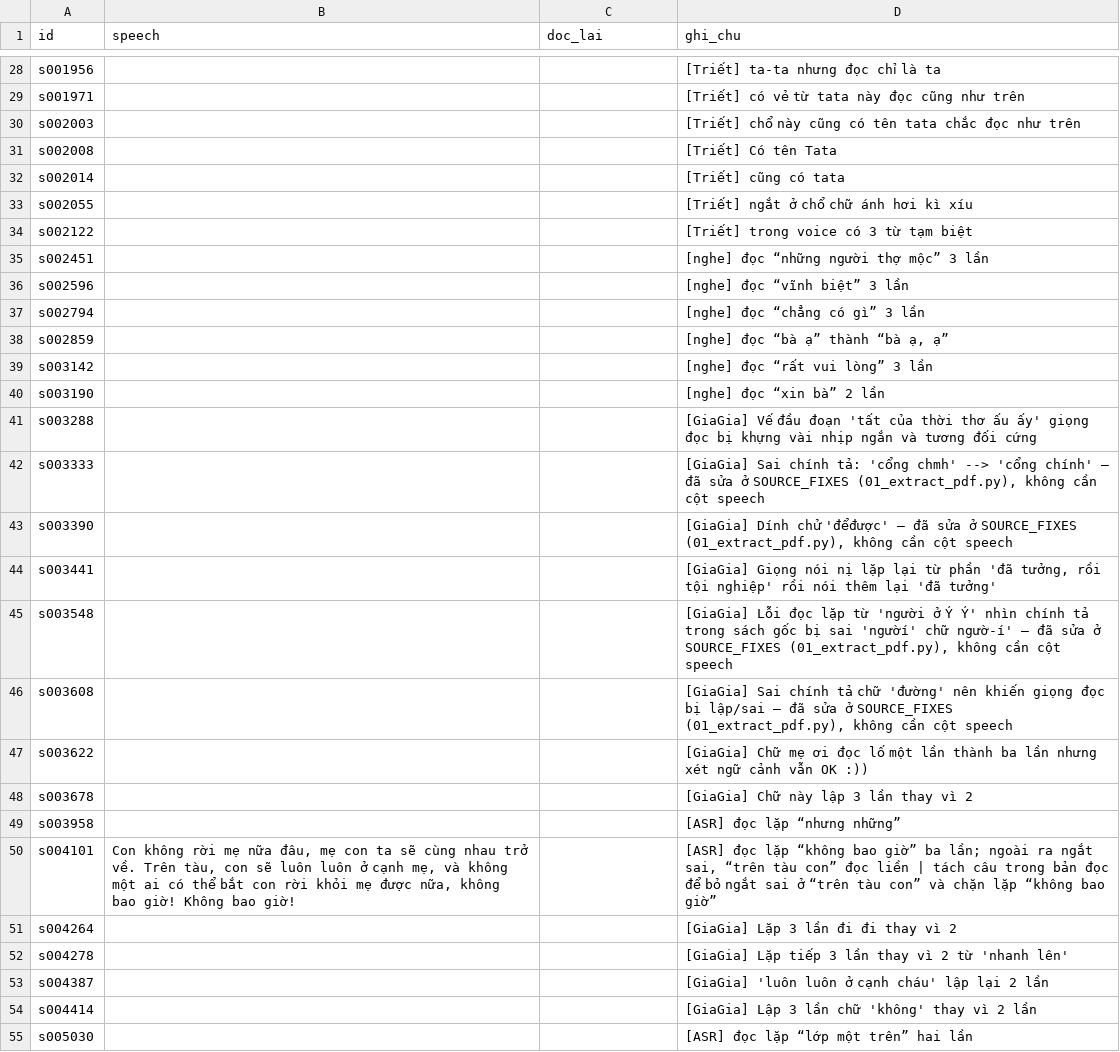
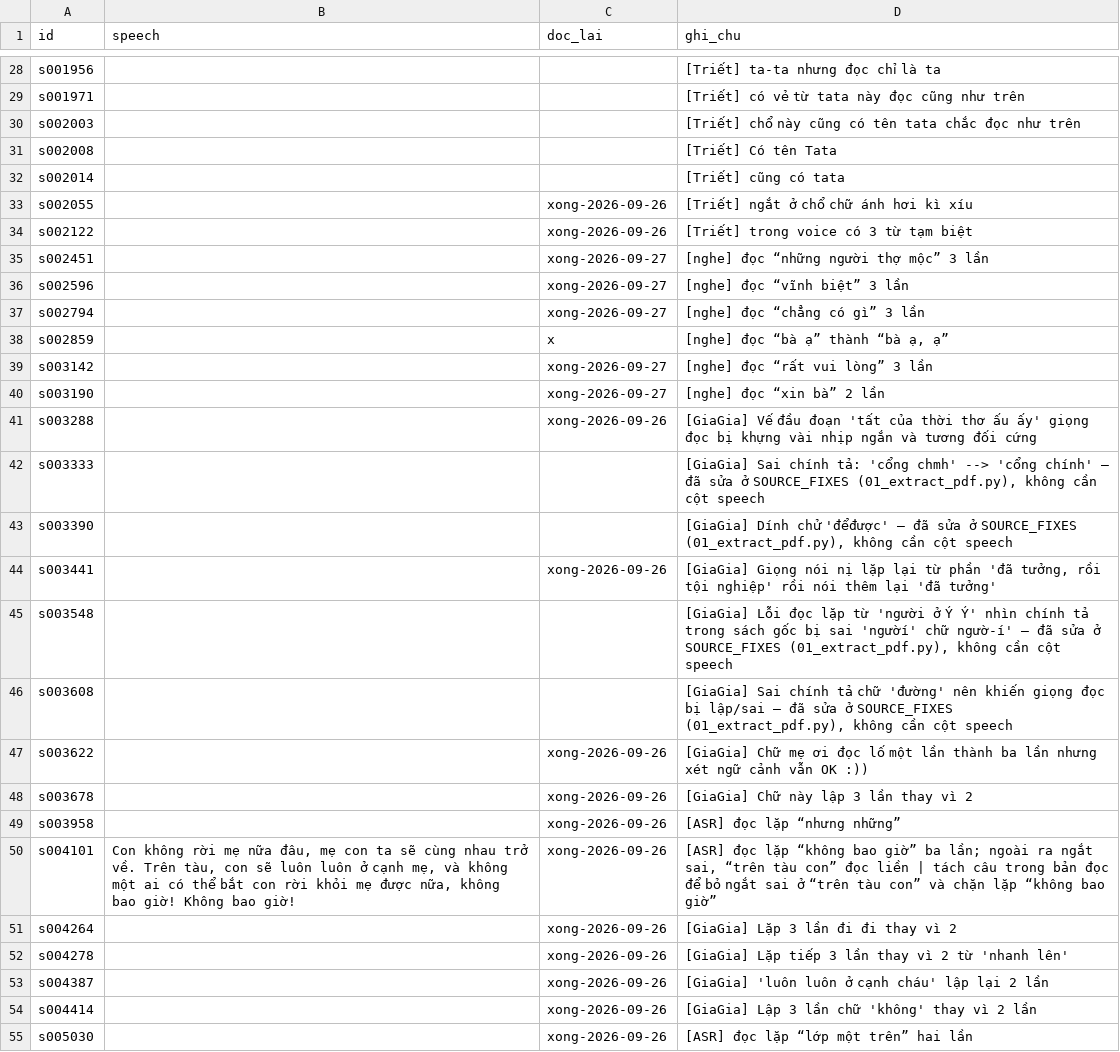
Before and after one commit to ThanhDuonghcmut/master-class-voice-processing, a CSV file: sua_cach_doc.csv, drawn as a sheet; only a part is shown, gaps mark what is left out; the diff covers the shown part only.

```diff
--- a/sua_cach_doc.csv
+++ b/sua_cach_doc.csv
@@ -32,24 +32,24 @@ s002008,,,[Triết] Có tên Tata
 s002014,,,[Triết] cũng có tata
-s002055,,,[Triết] ngắt ở chổ chữ ánh hơi kì xíu
-s002122,,,[Triết] trong voice có 3 từ tạm biệt
-s002451,,,[nghe] đọc “những người thợ mộc” 3 lần
-s002596,,,[nghe] đọc “vĩnh biệt” 3 lần
-s002794,,,[nghe] đọc “chẳng có gì” 3 lần
-s002859,,,"[nghe] đọc “bà ạ” thành “bà ạ, ạ”"
-s003142,,,[nghe] đọc “rất vui lòng” 3 lần
-s003190,,,[nghe] đọc “xin bà” 2 lần
-s003288,,,[GiaGia] Vế đầu đoạn 'tất của thời thơ ấu ấy' giọng đọc bị khựng vài nhịp ngắn và tương đối cứng
+s002055,,xong-2026-09-26,[Triết] ngắt ở chổ chữ ánh hơi kì xíu
+s002122,,xong-2026-09-26,[Triết] trong voice có 3 từ tạm biệt
+s002451,,xong-2026-09-27,[nghe] đọc “những người thợ mộc” 3 lần
+s002596,,xong-2026-09-27,[nghe] đọc “vĩnh biệt” 3 lần
+s002794,,xong-2026-09-27,[nghe] đọc “chẳng có gì” 3 lần
+s002859,,x,"[nghe] đọc “bà ạ” thành “bà ạ, ạ”"
+s003142,,xong-2026-09-27,[nghe] đọc “rất vui lòng” 3 lần
+s003190,,xong-2026-09-27,[nghe] đọc “xin bà” 2 lần
+s003288,,xong-2026-09-26,[GiaGia] Vế đầu đoạn 'tất của thời thơ ấu ấy' giọng đọc bị khựng vài nhịp ngắn và tương đối cứng
 s003333,,,"[GiaGia] Sai chính tả: 'cổng chmh' --> 'cổng chính' — đã sửa ở SOURCE_FIXES (01_extract_pdf.py), không cần cột speech"
 s003390,,,"[GiaGia] Dính chử 'đểđược' — đã sửa ở SOURCE_FIXES (01_extract_pdf.py), không cần cột speech"
-s003441,,,"[GiaGia] Giọng nói nị lặp lại từ phần 'đã tưởng, rồi tội nghiệp' rồi nói thêm lại 'đã tưởng'"
+s003441,,xong-2026-09-26,"[GiaGia] Giọng nói nị lặp lại từ phần 'đã tưởng, rồi tội nghiệp' rồi nói thêm lại 'đã tưởng'"
 s003548,,,"[GiaGia] Lỗi đọc lặp từ 'người ở Ý Ý' nhìn chính tả trong sách gốc bị sai 'ngườí' chữ ngườ-í' — đã sửa ở SOURCE_FIXES (01_extract_pdf.py), không cần cột speech"
 s003608,,,"[GiaGia] Sai chính tả chữ 'đường' nên khiến giọng đọc bị lập/sai — đã sửa ở SOURCE_FIXES (01_extract_pdf.py), không cần cột speech"
-s003622,,,[GiaGia] Chữ mẹ ơi đọc lố một lần thành ba lần nhưng xét ngữ cảnh vẫn OK :))
-s003678,,,[GiaGia] Chữ này lập 3 lần thay vì 2
-s003958,,,[ASR] đọc lặp “nhưng những”
-s004101,"Con không rời mẹ nữa đâu, mẹ con ta sẽ cùng nhau trở về. Trên tàu, con sẽ luôn luôn ở cạnh mẹ, và không một ai có thể bắt con rời khỏi mẹ được nữa, không bao giờ! Không bao giờ!",,"[ASR] đọc lặp “không bao giờ” ba lần; ngoài ra ngắt sai, “trên tàu con” đọc liền | tách câu trong bản đọc để bỏ ngắt sai ở “trên tàu con” và chặn lặp “không bao giờ”"
-s004264,,,[GiaGia] Lặp 3 lần đi đi thay vì 2
-s004278,,,[GiaGia] Lặp tiếp 3 lần thay vì 2 từ 'nhanh lên'
-s004387,,,[GiaGia] 'luôn luôn ở cạnh cháu' lập lại 2 lần
-s004414,,,[GiaGia] Lập 3 lần chữ 'không' thay vì 2 lần
-s005030,,,[ASR] đọc lặp “lớp một trên” hai lần
+s003622,,xong-2026-09-26,[GiaGia] Chữ mẹ ơi đọc lố một lần thành ba lần nhưng xét ngữ cảnh vẫn OK :))
+s003678,,xong-2026-09-26,[GiaGia] Chữ này lập 3 lần thay vì 2
+s003958,,xong-2026-09-26,[ASR] đọc lặp “nhưng những”
+s004101,"Con không rời mẹ nữa đâu, mẹ con ta sẽ cùng nhau trở về. Trên tàu, con sẽ luôn luôn ở cạnh mẹ, và không một ai có thể bắt con rời khỏi mẹ được nữa, không bao giờ! Không bao giờ!",xong-2026-09-26,"[ASR] đọc lặp “không bao giờ” ba lần; ngoài ra ngắt sai, “trên tàu con” đọc liền | tách câu trong bản đọc để bỏ ngắt sai ở “trên tàu con” và chặn lặp “không bao giờ”"
+s004264,,xong-2026-09-26,[GiaGia] Lặp 3 lần đi đi thay vì 2
+s004278,,xong-2026-09-26,[GiaGia] Lặp tiếp 3 lần thay vì 2 từ 'nhanh lên'
+s004387,,xong-2026-09-26,[GiaGia] 'luôn luôn ở cạnh cháu' lập lại 2 lần
+s004414,,xong-2026-09-26,[GiaGia] Lập 3 lần chữ 'không' thay vì 2 lần
+s005030,,xong-2026-09-26,[ASR] đọc lặp “lớp một trên” hai lần
```
Also changed, not shown: 8 edited cells elsewhere in this file, 1 other file.
